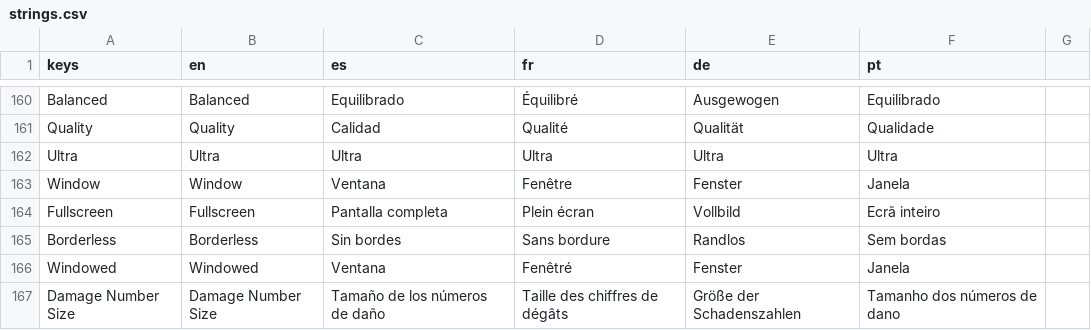
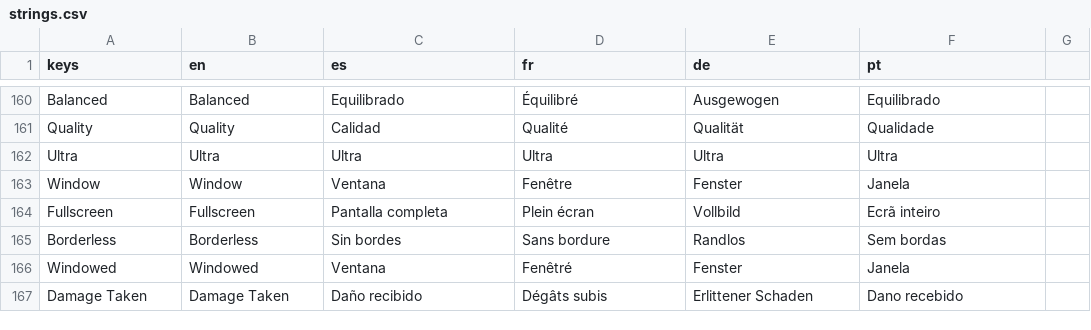
Before and after one commit to PIsberg/ai-uprising-game, a CSV file: assets/i18n/strings.csv, drawn as a sheet; only a part is shown, gaps mark what is left out.

```diff
--- a/assets/i18n/strings.csv
+++ b/assets/i18n/strings.csv
@@ -166,2 +166,2 @@ Borderless,Borderless,Sin bordes,Sans bordure,Randlos,Sem bordas
 Windowed,Windowed,Ventana,Fenêtré,Fenster,Janela
-Damage Number Size,Damage Number Size,Tamaño de los números de daño,Taille des chiffres de dégâts,Größe der Schadenszahlen,Tamanho dos números de dano
+Damage Taken,Damage Taken,Daño recibido,Dégâts subis,Erlittener Schaden,Dano recebido
```
Also changed, not shown: 8 other files.
